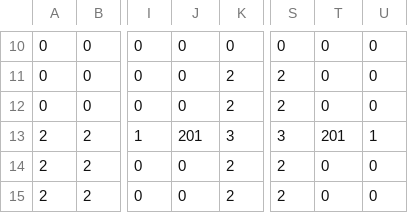
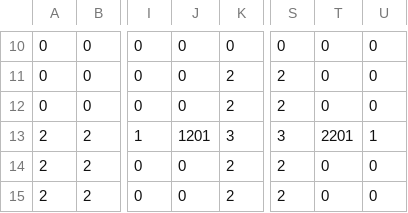
Before and after one commit to takowasaby/52-3DDRPG, a CSV file: 52-3DDRPG/52-3DDRPG/resource/csv/scenario0/0_0.csv, drawn as a sheet; only a part is shown, gaps mark what is left out; the diff names each change by its address in the sheet, - before the commit and + after, or states it on an @@ line.

```diff
--- a/52-3DDRPG/52-3DDRPG/resource/csv/scenario0/0_0.csv
+++ b/52-3DDRPG/52-3DDRPG/resource/csv/scenario0/0_0.csv
-J13: 201
+J13: 1201
-T13: 201
+T13: 2201
```
Also changed, not shown: 22 other files.
